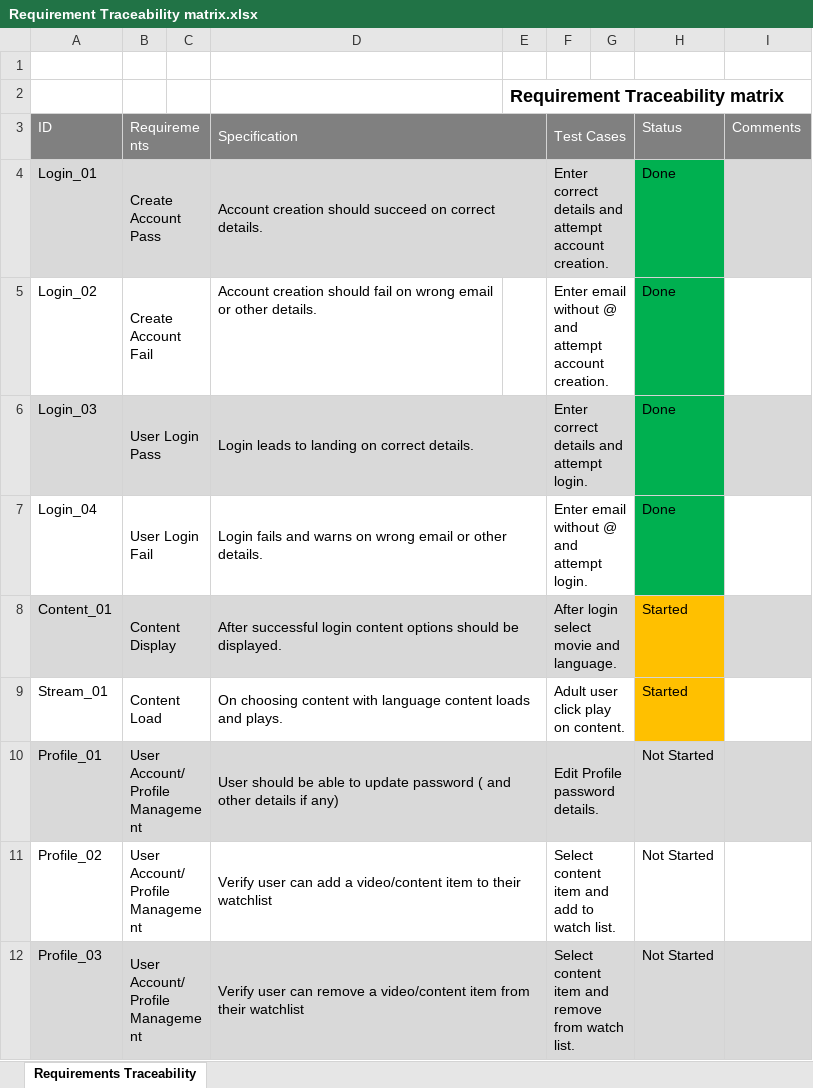
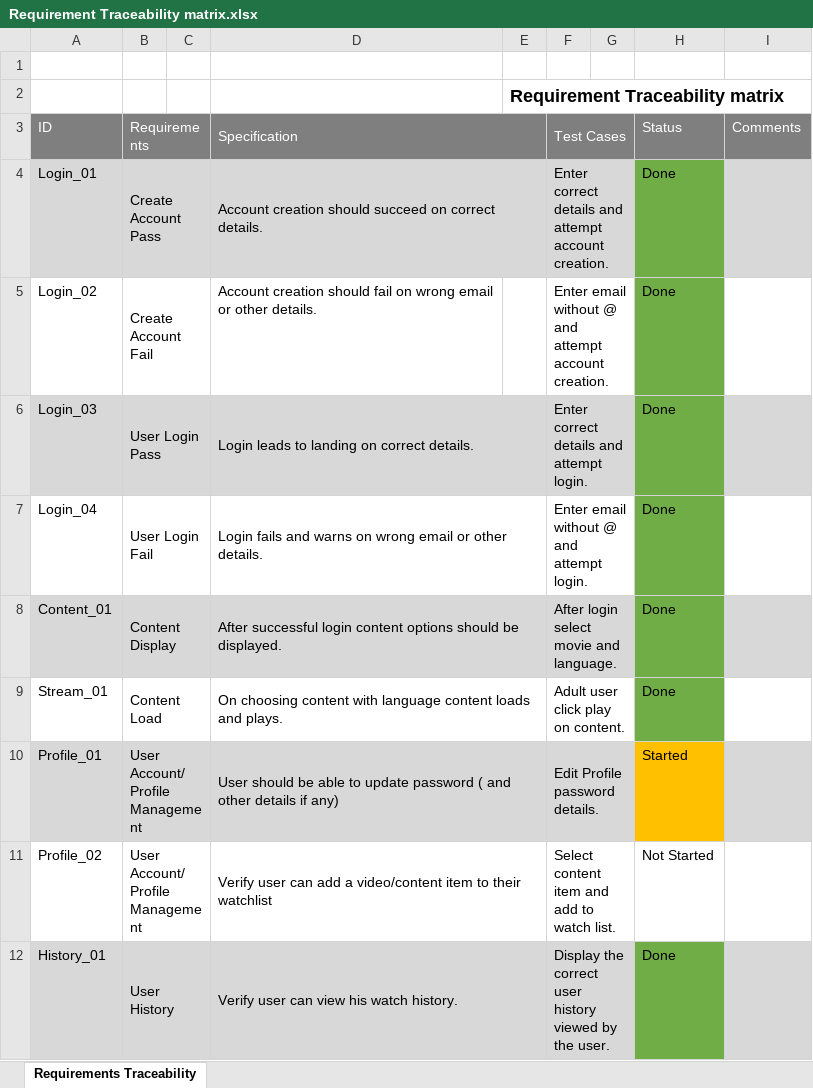
Before and after one commit to adithyatg/OTT-Platform, an Excel workbook: Requirement Traceability matrix.xlsx, sheet Requirements Traceability, drawn as a sheet; only a part is shown; values as stored, in another font and other column widths than the file's, no borders; removed rows and columns are numbered as before the commit, all else as after; the diff covers the shown part only; the diff names each change by its address in the sheet, - before the commit and + after, or states it on an @@ line.

Commit message:
RTM update

```diff
--- a/Requirement Traceability matrix.xlsx (sheet Requirements Traceability)
+++ b/Requirement Traceability matrix.xlsx (sheet Requirements Traceability)
-H4:H7 fill: #00B050
+H4:H7 fill: #70AD47
-H8:H9 (Status): Started
+H8:H9 (Status): Done
-H8:H9 fill: #FFC000
+H8:H9 fill: #70AD47
-H10 (Status): Not Started
+H10 (Status): Started
-H10 fill: #D9D9D9
+H10 fill: #FFC000
-row 12: Profile_03 | User Account/Profile Management |  | Verify user can remove a video/content item from their watchlist |  | Select content item and remove from watch list. |  | Not Started
+row 12: History_01 | User History |  | Verify user can view his watch history. |  | Display the correct user history viewed by the user. |  | Done
```
Also changed, not shown: 2 edited cells and cell formats elsewhere in this sheet.
